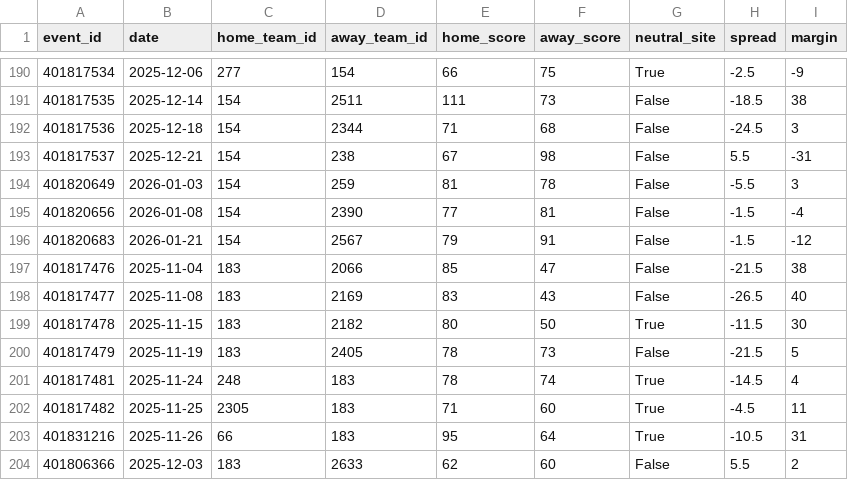
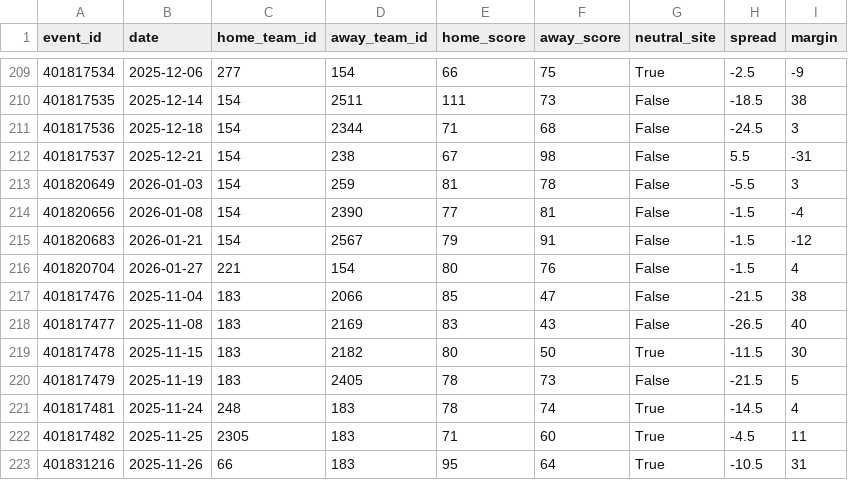
Before and after one commit to ethan-yountz/Triangle-Sports-Analytics-2026, a CSV file: data/acc_games.csv, drawn as a sheet; only a part is shown, gaps mark what is left out; the shorter side is filled out with more unchanged rows; the diff covers the shown part only; the diff names each change by its address in the sheet, - before the commit and + after, or states it on an @@ line.

```diff
--- a/data/acc_games.csv
+++ b/data/acc_games.csv
+row 216: 401820704 | 2026-01-27 | 221 | 154 | 80 | 76 | False | -1.5 | 4
```
Also changed, not shown: 21 added rows elsewhere in this file, 22 other files.
